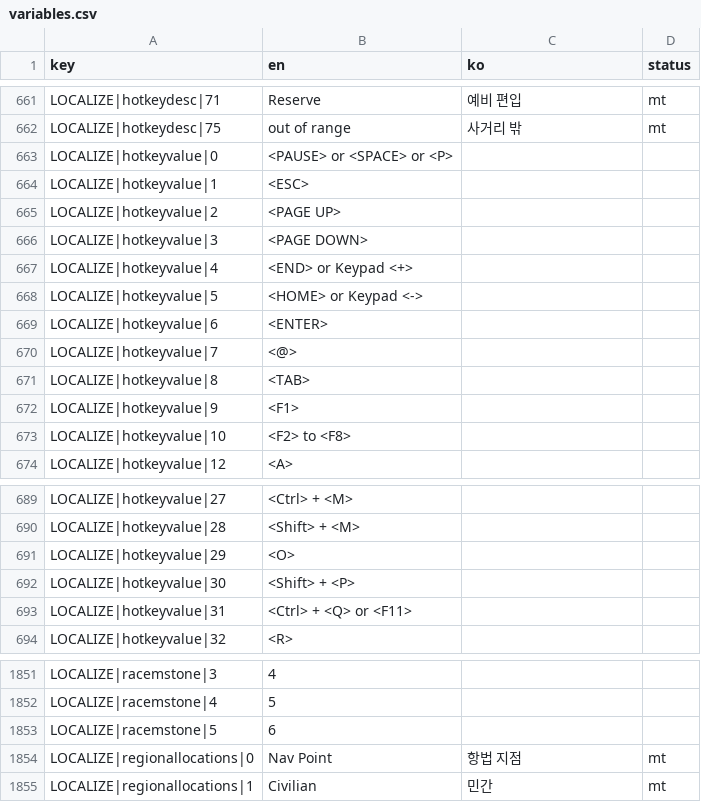
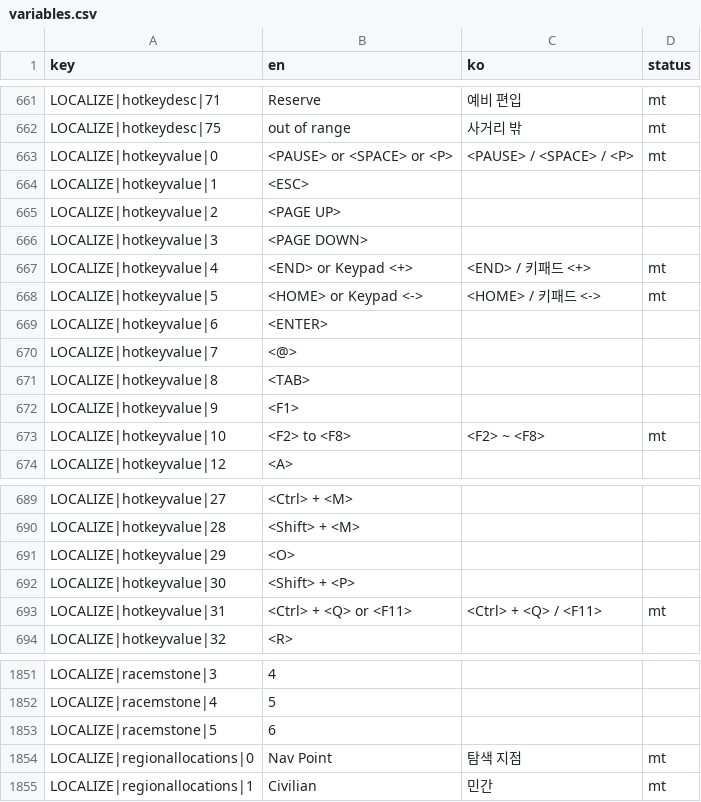
Before and after one commit to game-mod-project/SR2030Toybox, a CSV file: mods/korean/translation/variables.csv, drawn as a sheet; only a part is shown, gaps mark what is left out.

```diff
--- a/mods/korean/translation/variables.csv
+++ b/mods/korean/translation/variables.csv
@@ -662,3 +662,3 @@ LOCALIZE|hotkeydesc|71,Reserve,예비 편입,mt
 LOCALIZE|hotkeydesc|75,out of range,사거리 밖,mt
-LOCALIZE|hotkeyvalue|0,<PAUSE> or <SPACE> or <P>,,
+LOCALIZE|hotkeyvalue|0,<PAUSE> or <SPACE> or <P>,<PAUSE> / <SPACE> / <P>,mt
 LOCALIZE|hotkeyvalue|1,<ESC>,,
@@ -666,4 +666,4 @@ LOCALIZE|hotkeyvalue|2,<PAGE UP>,,
 LOCALIZE|hotkeyvalue|3,<PAGE DOWN>,,
-LOCALIZE|hotkeyvalue|4,<END> or Keypad <+>,,
-LOCALIZE|hotkeyvalue|5,<HOME> or Keypad <->,,
+LOCALIZE|hotkeyvalue|4,<END> or Keypad <+>,<END> / 키패드 <+>,mt
+LOCALIZE|hotkeyvalue|5,<HOME> or Keypad <->,<HOME> / 키패드 <->,mt
 LOCALIZE|hotkeyvalue|6,<ENTER>,,
@@ -672,3 +672,3 @@ LOCALIZE|hotkeyvalue|8,<TAB>,,
 LOCALIZE|hotkeyvalue|9,<F1>,,
-LOCALIZE|hotkeyvalue|10,<F2> to <F8>,,
+LOCALIZE|hotkeyvalue|10,<F2> to <F8>,<F2> ~ <F8>,mt
 LOCALIZE|hotkeyvalue|12,<A>,,
@@ -692,3 +692,3 @@ LOCALIZE|hotkeyvalue|29,<O>,,
 LOCALIZE|hotkeyvalue|30,<Shift> + <P>,,
-LOCALIZE|hotkeyvalue|31,<Ctrl> + <Q> or <F11>,,
+LOCALIZE|hotkeyvalue|31,<Ctrl> + <Q> or <F11>,<Ctrl> + <Q> / <F11>,mt
 LOCALIZE|hotkeyvalue|32,<R>,,
@@ -1853,3 +1853,3 @@ LOCALIZE|racemstone|4,5,,
 LOCALIZE|racemstone|5,6,,
-LOCALIZE|regionallocations|0,Nav Point,항법 지점,mt
+LOCALIZE|regionallocations|0,Nav Point,탐색 지점,mt
 LOCALIZE|regionallocations|1,Civilian,민간,mt
```
Also changed, not shown: mods/korean/translation/localtext-game.csv, mods/korean/translation/localtext-gui.csv, 3 other files.
